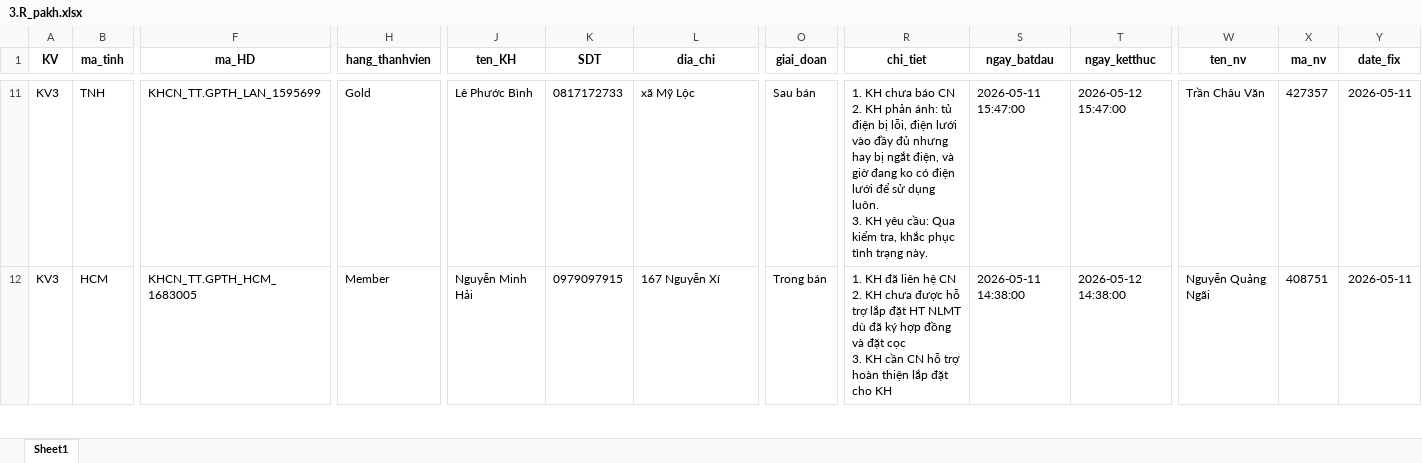
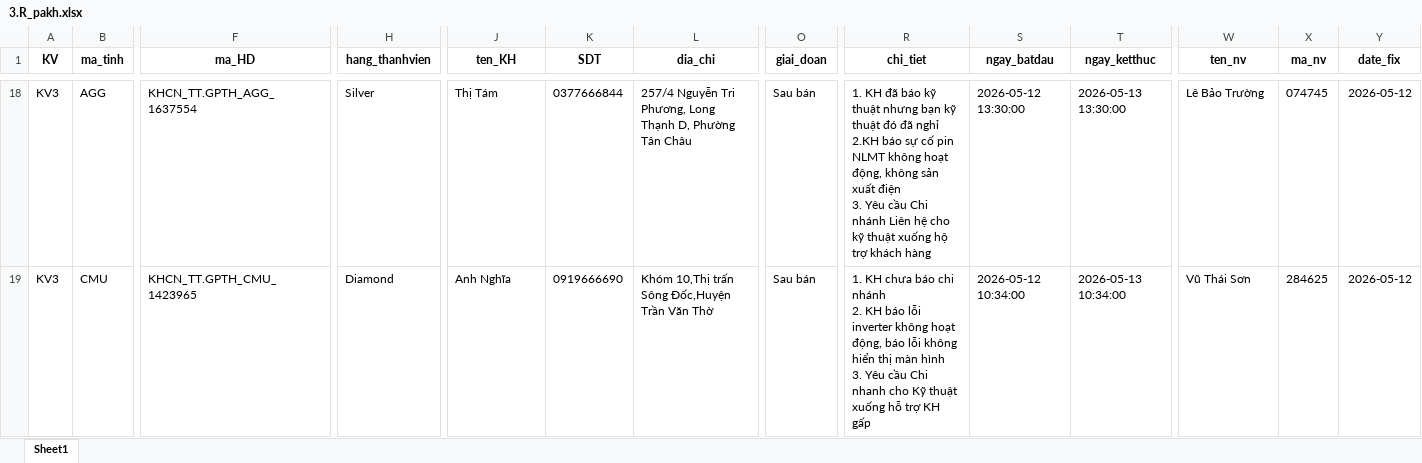
Before and after one commit to Nhunggg1612/dashboard-PAKH, an Excel workbook: data/3.R_pakh.xlsx, sheet Sheet1, drawn as a sheet; only a part is shown, gaps mark what is left out; values as stored, in another font and other column widths than the file's, no borders; addresses are those after the commit; ↵ is a line break in a cell; the diff covers the shown part only; the diff names each change by its address in the sheet, - before the commit and + after, or states it on an @@ line.

```diff
--- a/data/3.R_pakh.xlsx (sheet Sheet1)
+++ b/data/3.R_pakh.xlsx (sheet Sheet1)
-B18 (ma_tinh): TNH
+B18 (ma_tinh): AGG
-F18 (ma_HD): KHCN_TT.GPTH_LAN_1595699
+F18 (ma_HD): KHCN_TT.GPTH_AGG_1637554
-H18 (hang_thanhvien): Gold
+H18 (hang_thanhvien): Silver
-J18 (ten_KH): Lê Phước Bình
+J18 (ten_KH): Thị Tám
-K18 (SDT): 0817172733
+K18 (SDT): 0377666844
-L18 (dia_chi): xã Mỹ Lộc
+L18 (dia_chi): 257/4 Nguyễn Tri Phương, Long Thạnh D, Phường Tân Châu
-R18 (chi_tiet): 1. KH chưa báo CN ↵ 2. KH phản ánh: tủ điện bị lỗi, điện lưới vào đầy đủ nhưng hay bị ngắt điện, và giờ đang ko có điện lưới để sử dụng luôn. ↵ 3. KH yêu cầu: Qua kiểm tra, khắc phục tình trạng này.
+R18 (chi_tiet): 1. KH đã báo kỹ thuật nhưng bạn kỹ thuật đó đã nghỉ ↵ 2.KH báo sự cố pin NLMT không hoạt động, không sản xuất điện ↵ 3. Yêu cầu Chi nhánh Liên hệ cho kỹ thuật xuống hộ trợ khách hàng
-S18 (ngay_batdau): 2026-05-11 15:47:00
+S18 (ngay_batdau): 2026-05-12 13:30:00
-T18 (ngay_ketthuc): 2026-05-12 15:47:00
+T18 (ngay_ketthuc): 2026-05-13 13:30:00
-W18 (ten_nv): Trần Châu Văn
+W18 (ten_nv): Lê Bảo Trường
-X18 (ma_nv): 427357
+X18 (ma_nv): 074745
-Y18:Y19 (date_fix): 2026-05-11
+Y18:Y19 (date_fix): 2026-05-12
-B19 (ma_tinh): HCM
+B19 (ma_tinh): CMU
-F19 (ma_HD): KHCN_TT.GPTH_HCM_1683005
+F19 (ma_HD): KHCN_TT.GPTH_CMU_1423965
-H19 (hang_thanhvien): Member
+H19 (hang_thanhvien): Diamond
-J19 (ten_KH): Nguyễn Minh Hải
+J19 (ten_KH): Anh Nghĩa
-K19 (SDT): 0979097915
+K19 (SDT): 0919666690
-L19 (dia_chi): 167 Nguyễn Xí
+L19 (dia_chi): Khóm 10,Thị trấn Sông Đốc,Huyện Trần Văn Thờ
-O19 (giai_doan): Trong bán
+O19 (giai_doan): Sau bán
-R19 (chi_tiet): 1. KH đã liên hệ CN ↵ 2. KH chưa được hỗ trợ lắp đặt HT NLMT dù đã ký hợp đồng và đặt cọc ↵ 3. KH cần CN hỗ trợ hoàn thiện lắp đặt cho KH
+R19 (chi_tiet): 1. KH chưa báo chi nhánh ↵ 2. KH báo lỗi inverter không hoạt động, báo lỗi không hiển thị màn hình ↵ 3. Yêu cầu Chi nhanh cho Kỹ thuật xuống hỗ trợ KH gấp
-S19 (ngay_batdau): 2026-05-11 14:38:00
+S19 (ngay_batdau): 2026-05-12 10:34:00
-T19 (ngay_ketthuc): 2026-05-12 14:38:00
+T19 (ngay_ketthuc): 2026-05-13 10:34:00
-W19 (ten_nv): Nguyễn Quảng Ngãi
+W19 (ten_nv): Vũ Thái Sơn
-X19 (ma_nv): 408751
+X19 (ma_nv): 284625
```
Also changed, not shown: 14 added rows, 12 removed rows and 214 edited cells elsewhere in this sheet, 5 other files.
